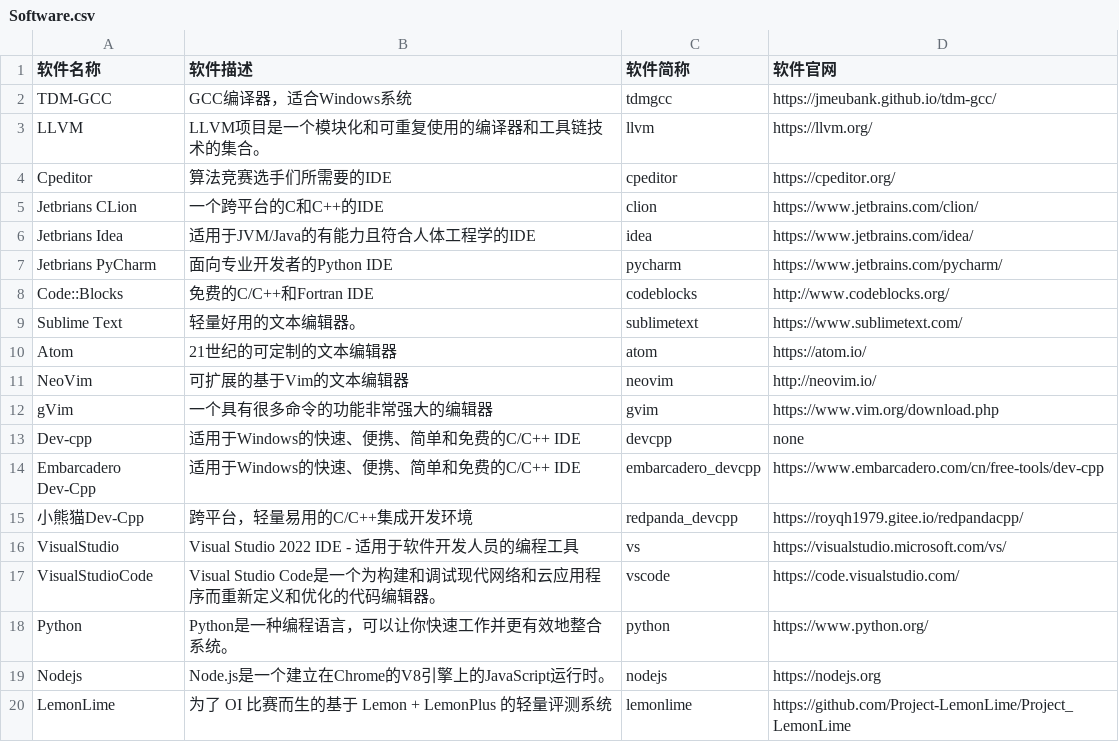
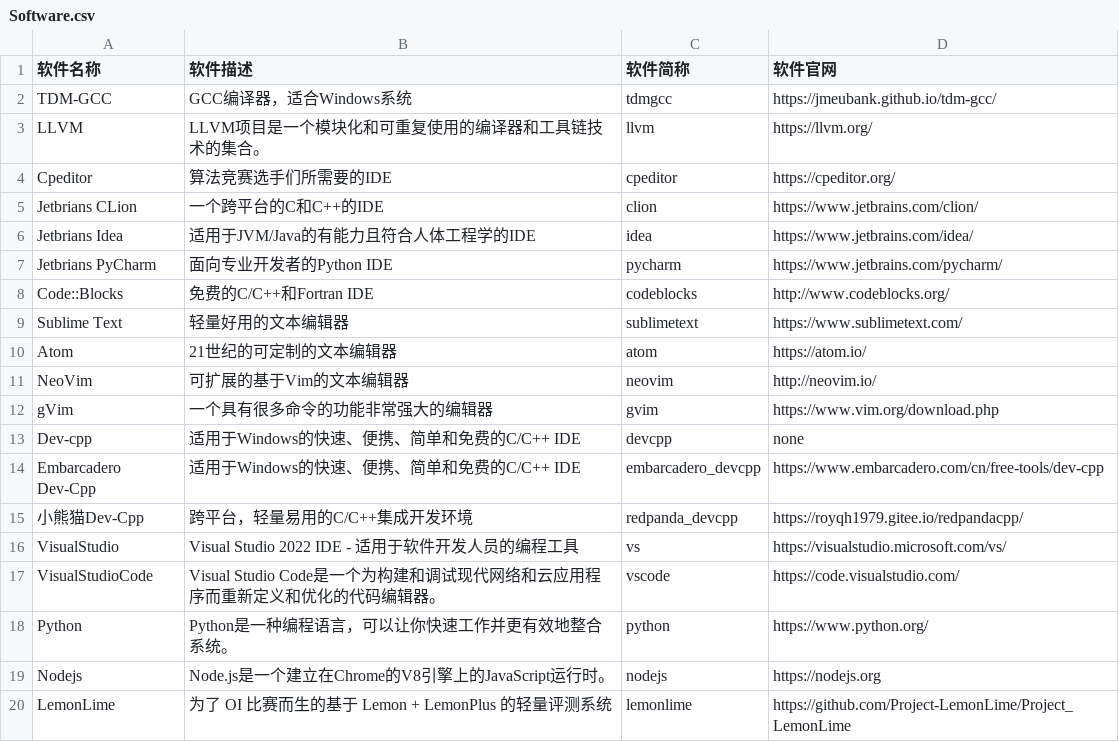
Before and after one commit to HadTeam/cdMir, a CSV file: src/data/origin/Software.csv, drawn as a sheet.

Commit message:
Update Software.csv

```diff
--- a/src/data/origin/Software.csv
+++ b/src/data/origin/Software.csv
@@ -8,3 +8,3 @@ Jetbrians PyCharm,面向专业开发者的Python IDE,pycharm,https://www.jetbrai
 Code::Blocks,免费的C/C++和Fortran IDE,codeblocks,http://www.codeblocks.org/
-Sublime Text,轻量好用的文本编辑器。,sublimetext,https://www.sublimetext.com/
+Sublime Text,轻量好用的文本编辑器,sublimetext,https://www.sublimetext.com/
 Atom,21世纪的可定制的文本编辑器,atom,https://atom.io/
```
